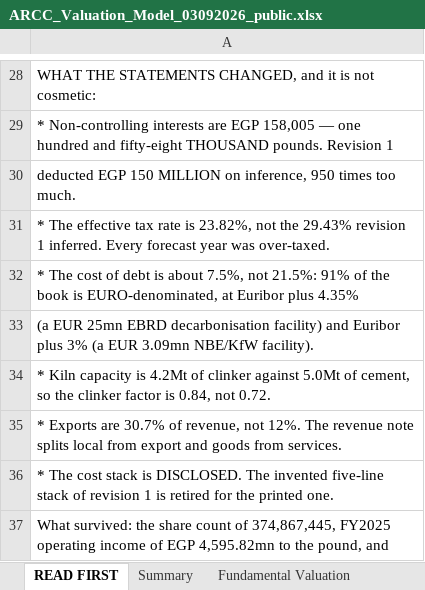
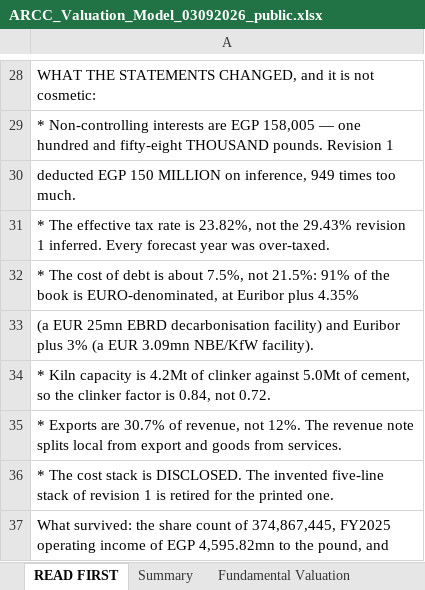
Before and after one commit to sherifomarsaleh/testahil, an Excel workbook: engine/arcc_study/ARCC_Valuation_Model_03092026_public.xlsx, sheet READ FIRST, drawn as a sheet; only a part is shown, gaps mark what is left out; values as stored, in another font and other column widths than the file's, no borders; the diff names each change by its address in the sheet, - before the commit and + after, or states it on an @@ line.

```diff
--- a/engine/arcc_study/ARCC_Valuation_Model_03092026_public.xlsx (sheet READ FIRST)
+++ b/engine/arcc_study/ARCC_Valuation_Model_03092026_public.xlsx (sheet READ FIRST)
-A30: …on inference, 950 times too…
+A30: …on inference, 949 times too…
```
Also changed, not shown: 12 other files.
